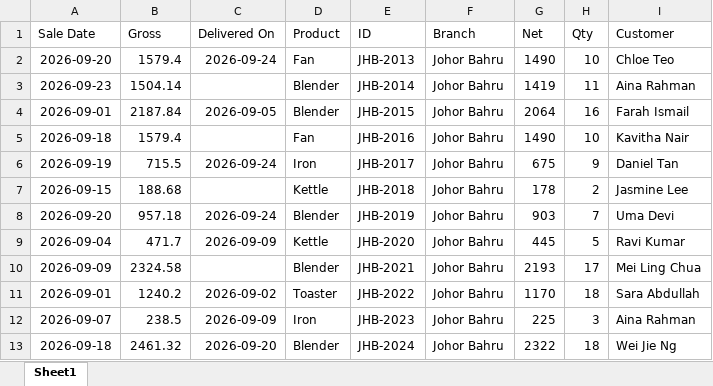
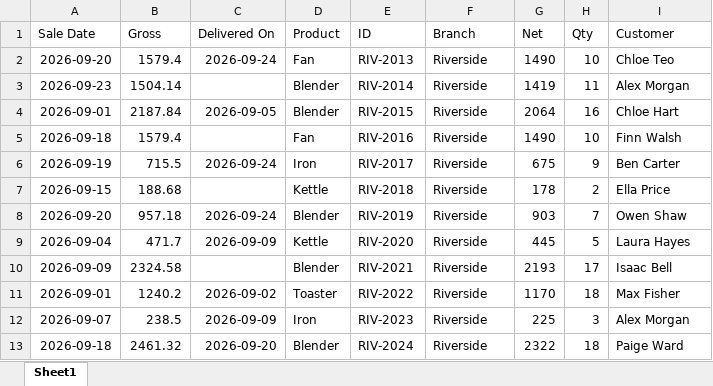
Before and after one commit to mjazzly/spreadsheet-normaliser, an Excel workbook: data/files/01_clean_i.xlsx, sheet Sheet1, drawn as a sheet; values as stored, in another font and other column widths than the file's, no borders; the diff names each change by its address in the sheet, - before the commit and + after, or states it on an @@ line.

```diff
--- a/data/files/01_clean_i.xlsx (sheet Sheet1)
+++ b/data/files/01_clean_i.xlsx (sheet Sheet1)
-E2 (ID): JHB-2013
+E2 (ID): RIV-2013
-F2:F13 (Branch): Johor Bahru
+F2:F13 (Branch): Riverside
-E3 (ID): JHB-2014
+E3 (ID): RIV-2014
-I3 (Customer): Aina Rahman
+I3 (Customer): Alex Morgan
-E4 (ID): JHB-2015
+E4 (ID): RIV-2015
-I4 (Customer): Farah Ismail
+I4 (Customer): Chloe Hart
-E5 (ID): JHB-2016
+E5 (ID): RIV-2016
-I5 (Customer): Kavitha Nair
+I5 (Customer): Finn Walsh
-E6 (ID): JHB-2017
+E6 (ID): RIV-2017
-I6 (Customer): Daniel Tan
+I6 (Customer): Ben Carter
-E7 (ID): JHB-2018
+E7 (ID): RIV-2018
-I7 (Customer): Jasmine Lee
+I7 (Customer): Ella Price
-E8 (ID): JHB-2019
+E8 (ID): RIV-2019
-I8 (Customer): Uma Devi
+I8 (Customer): Owen Shaw
-E9 (ID): JHB-2020
+E9 (ID): RIV-2020
-I9 (Customer): Ravi Kumar
+I9 (Customer): Laura Hayes
-E10 (ID): JHB-2021
+E10 (ID): RIV-2021
-I10 (Customer): Mei Ling Chua
+I10 (Customer): Isaac Bell
-E11 (ID): JHB-2022
+E11 (ID): RIV-2022
-I11 (Customer): Sara Abdullah
+I11 (Customer): Max Fisher
-E12 (ID): JHB-2023
+E12 (ID): RIV-2023
-I12 (Customer): Aina Rahman
+I12 (Customer): Alex Morgan
-E13 (ID): JHB-2024
+E13 (ID): RIV-2024
-I13 (Customer): Wei Jie Ng
+I13 (Customer): Paige Ward
```
Also changed, not shown: data/files/01_clean_g.xlsx, data/files/02_stray_b.xlsx, 49 other files.
